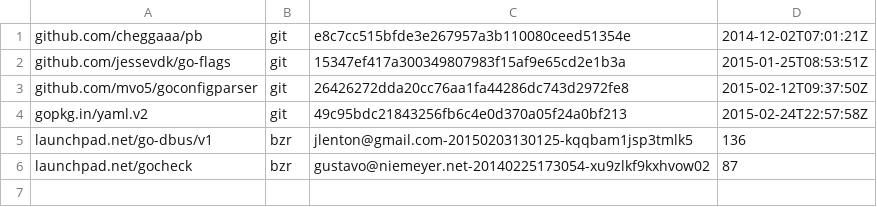
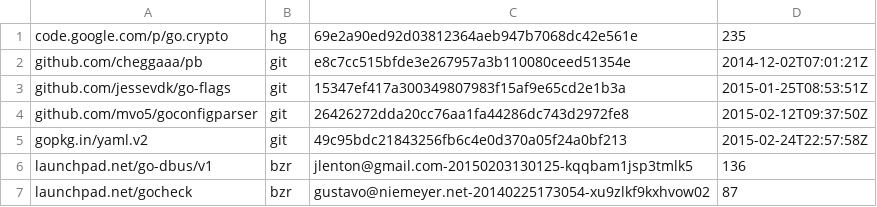
Before and after one commit to wolfbox/snappy, a TSV file: dependencies.tsv, drawn as a sheet; the diff names each change by its address in the sheet, - before the commit and + after, or states it on an @@ line.

Commit message:
dependencies.tsv: add missing code.google.com/p/go.crypto

```diff
--- a/dependencies.tsv
+++ b/dependencies.tsv
+row 1: code.google.com/p/go.crypto | hg | 69e2a90ed92d03812364aeb947b7068dc42e561e | 235
```
